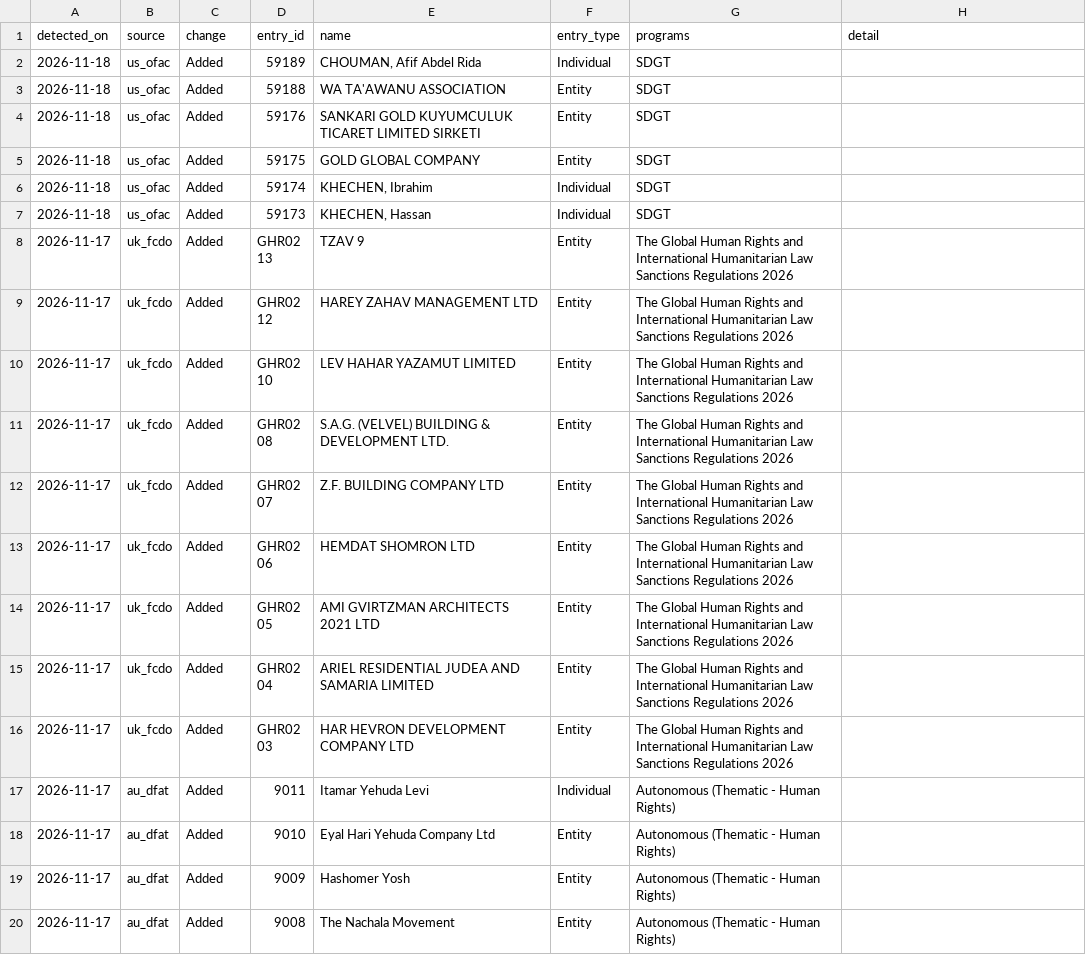
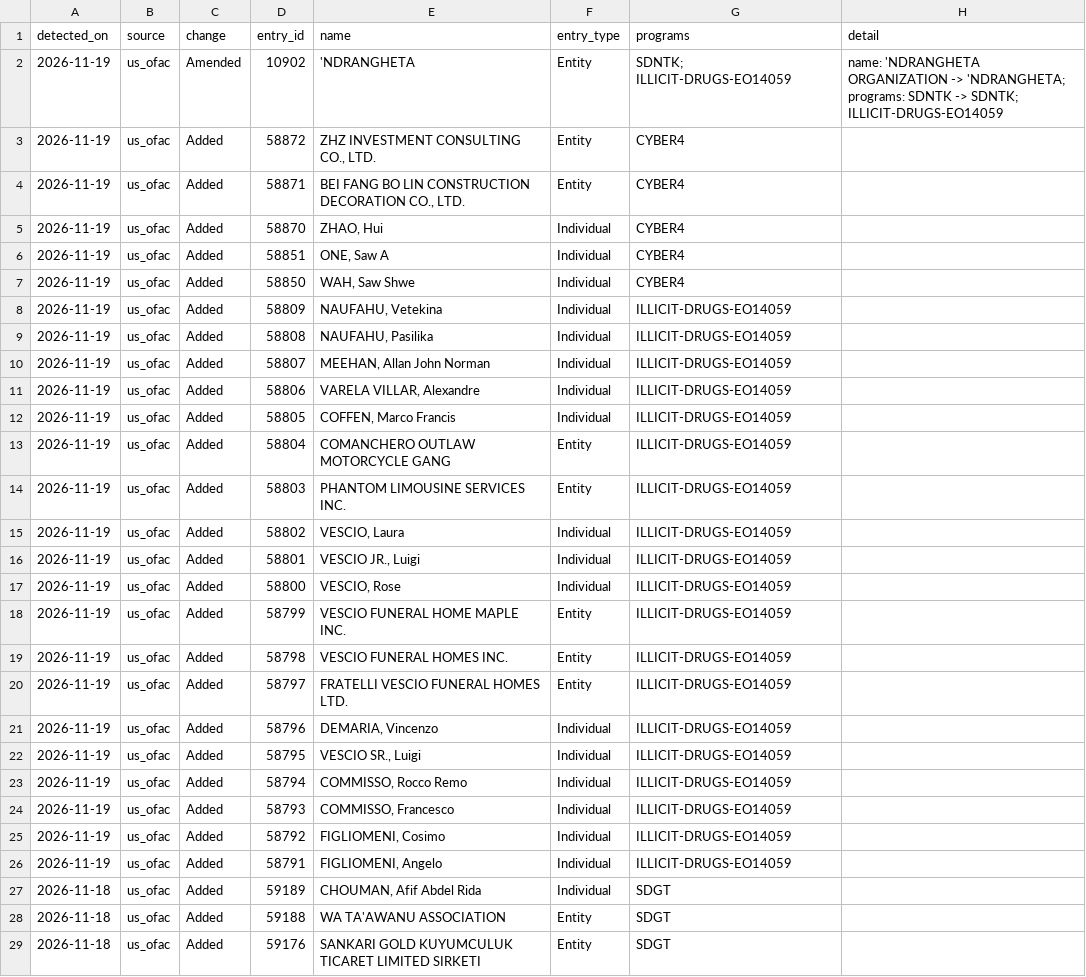
Before and after one commit to angelalara1219/sanctions-list-tracker, a CSV file: data/changes.csv, drawn as a sheet; only a part is shown; the shorter side is filled out with more unchanged rows; the diff names each change by its address in the sheet, - before the commit and + after, or states it on an @@ line.

```diff
--- a/data/changes.csv
+++ b/data/changes.csv
+row 2: 2026-11-19 | us_ofac | Amended | 10902 | 'NDRANGHETA | Entity | SDNTK; ILLICIT-DRUGS-EO14059 | name: 'NDRANGHETA ORGANIZATION -> 'NDRANGHETA; programs: SDNTK -> SDNTK; ILLICIT-DRUGS-EO14059
+row 3: 2026-11-19 | us_ofac | Added | 58872 | ZHZ INVESTMENT CONSULTING CO., LTD. | Entity | CYBER4
+row 4: 2026-11-19 | us_ofac | Added | 58871 | BEI FANG BO LIN CONSTRUCTION DECORATION CO., LTD. | Entity | CYBER4
+row 5: 2026-11-19 | us_ofac | Added | 58870 | ZHAO, Hui | Individual | CYBER4
+row 6: 2026-11-19 | us_ofac | Added | 58851 | ONE, Saw A | Individual | CYBER4
+row 7: 2026-11-19 | us_ofac | Added | 58850 | WAH, Saw Shwe | Individual | CYBER4
+row 8: 2026-11-19 | us_ofac | Added | 58809 | NAUFAHU, Vetekina | Individual | ILLICIT-DRUGS-EO14059
+row 9: 2026-11-19 | us_ofac | Added | 58808 | NAUFAHU, Pasilika | Individual | ILLICIT-DRUGS-EO14059
+row 10: 2026-11-19 | us_ofac | Added | 58807 | MEEHAN, Allan John Norman | Individual | ILLICIT-DRUGS-EO14059
+row 11: 2026-11-19 | us_ofac | Added | 58806 | VARELA VILLAR, Alexandre | Individual | ILLICIT-DRUGS-EO14059
+row 12: 2026-11-19 | us_ofac | Added | 58805 | COFFEN, Marco Francis | Individual | ILLICIT-DRUGS-EO14059
+row 13: 2026-11-19 | us_ofac | Added | 58804 | COMANCHERO OUTLAW MOTORCYCLE GANG | Entity | ILLICIT-DRUGS-EO14059
+row 14: 2026-11-19 | us_ofac | Added | 58803 | PHANTOM LIMOUSINE SERVICES INC. | Entity | ILLICIT-DRUGS-EO14059
+row 15: 2026-11-19 | us_ofac | Added | 58802 | VESCIO, Laura | Individual | ILLICIT-DRUGS-EO14059
+row 16: 2026-11-19 | us_ofac | Added | 58801 | VESCIO JR., Luigi | Individual | ILLICIT-DRUGS-EO14059
+row 17: 2026-11-19 | us_ofac | Added | 58800 | VESCIO, Rose | Individual | ILLICIT-DRUGS-EO14059
+row 18: 2026-11-19 | us_ofac | Added | 58799 | VESCIO FUNERAL HOME MAPLE INC. | Entity | ILLICIT-DRUGS-EO14059
+row 19: 2026-11-19 | us_ofac | Added | 58798 | VESCIO FUNERAL HOMES INC. | Entity | ILLICIT-DRUGS-EO14059
+row 20: 2026-11-19 | us_ofac | Added | 58797 | FRATELLI VESCIO FUNERAL HOMES LTD. | Entity | ILLICIT-DRUGS-EO14059
+row 21: 2026-11-19 | us_ofac | Added | 58796 | DEMARIA, Vincenzo | Individual | ILLICIT-DRUGS-EO14059
+row 22: 2026-11-19 | us_ofac | Added | 58795 | VESCIO SR., Luigi | Individual | ILLICIT-DRUGS-EO14059
+row 23: 2026-11-19 | us_ofac | Added | 58794 | COMMISSO, Rocco Remo | Individual | ILLICIT-DRUGS-EO14059
+row 24: 2026-11-19 | us_ofac | Added | 58793 | COMMISSO, Francesco | Individual | ILLICIT-DRUGS-EO14059
+row 25: 2026-11-19 | us_ofac | Added | 58792 | FIGLIOMENI, Cosimo | Individual | ILLICIT-DRUGS-EO14059
+row 26: 2026-11-19 | us_ofac | Added | 58791 | FIGLIOMENI, Angelo | Individual | ILLICIT-DRUGS-EO14059
```
Also changed, not shown: data/status.csv, 3 other files.
